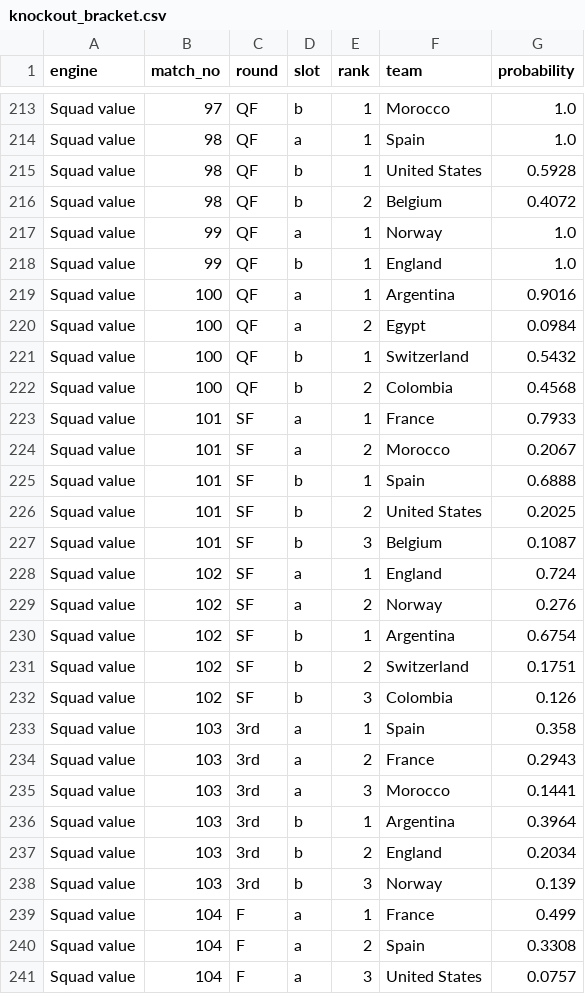
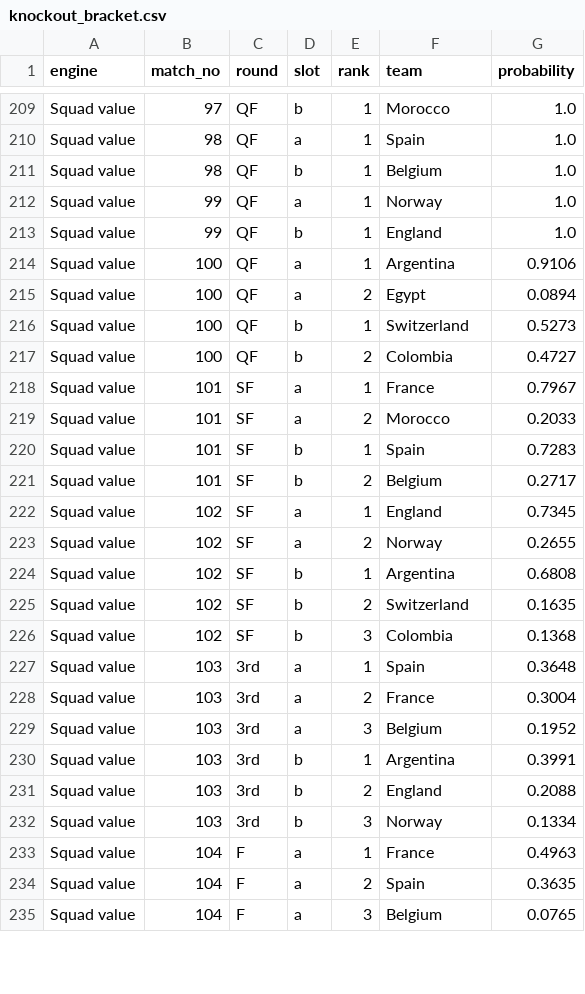
Before and after one commit to ieuyar/WC26, a CSV file: simulation_output/knockout_bracket.csv, drawn as a sheet; only a part is shown, gaps mark what is left out; the diff covers the shown part only.

```diff
--- a/simulation_output/knockout_bracket.csv
+++ b/simulation_output/knockout_bracket.csv
@@ -214,28 +210,26 @@ Squad value,97,QF,b,1,Morocco,1.0
 Squad value,98,QF,a,1,Spain,1.0
-Squad value,98,QF,b,1,United States,0.5928
-Squad value,98,QF,b,2,Belgium,0.4072
+Squad value,98,QF,b,1,Belgium,1.0
 Squad value,99,QF,a,1,Norway,1.0
 Squad value,99,QF,b,1,England,1.0
-Squad value,100,QF,a,1,Argentina,0.9016
-Squad value,100,QF,a,2,Egypt,0.0984
-Squad value,100,QF,b,1,Switzerland,0.5432
-Squad value,100,QF,b,2,Colombia,0.4568
-Squad value,101,SF,a,1,France,0.7933
-Squad value,101,SF,a,2,Morocco,0.2067
-Squad value,101,SF,b,1,Spain,0.6888
-Squad value,101,SF,b,2,United States,0.2025
-Squad value,101,SF,b,3,Belgium,0.1087
-Squad value,102,SF,a,1,England,0.724
-Squad value,102,SF,a,2,Norway,0.276
-Squad value,102,SF,b,1,Argentina,0.6754
-Squad value,102,SF,b,2,Switzerland,0.1751
-Squad value,102,SF,b,3,Colombia,0.126
-Squad value,103,3rd,a,1,Spain,0.358
-Squad value,103,3rd,a,2,France,0.2943
-Squad value,103,3rd,a,3,Morocco,0.1441
-Squad value,103,3rd,b,1,Argentina,0.3964
-Squad value,103,3rd,b,2,England,0.2034
-Squad value,103,3rd,b,3,Norway,0.139
-Squad value,104,F,a,1,France,0.499
-Squad value,104,F,a,2,Spain,0.3308
-Squad value,104,F,a,3,United States,0.0757
+Squad value,100,QF,a,1,Argentina,0.9106
+Squad value,100,QF,a,2,Egypt,0.0894
+Squad value,100,QF,b,1,Switzerland,0.5273
+Squad value,100,QF,b,2,Colombia,0.4727
+Squad value,101,SF,a,1,France,0.7967
+Squad value,101,SF,a,2,Morocco,0.2033
+Squad value,101,SF,b,1,Spain,0.7283
+Squad value,101,SF,b,2,Belgium,0.2717
+Squad value,102,SF,a,1,England,0.7345
+Squad value,102,SF,a,2,Norway,0.2655
+Squad value,102,SF,b,1,Argentina,0.6808
+Squad value,102,SF,b,2,Switzerland,0.1635
+Squad value,102,SF,b,3,Colombia,0.1368
+Squad value,103,3rd,a,1,Spain,0.3648
+Squad value,103,3rd,a,2,France,0.3004
+Squad value,103,3rd,a,3,Belgium,0.1952
+Squad value,103,3rd,b,1,Argentina,0.3991
+Squad value,103,3rd,b,2,England,0.2088
+Squad value,103,3rd,b,3,Norway,0.1334
+Squad value,104,F,a,1,France,0.4963
+Squad value,104,F,a,2,Spain,0.3635
+Squad value,104,F,a,3,Belgium,0.0765
```
Also changed, not shown: 6 removed rows and 87 edited cells elsewhere in this file, live_results.csv, simulation_output/engine_match_predictions.csv, 11 other files.
